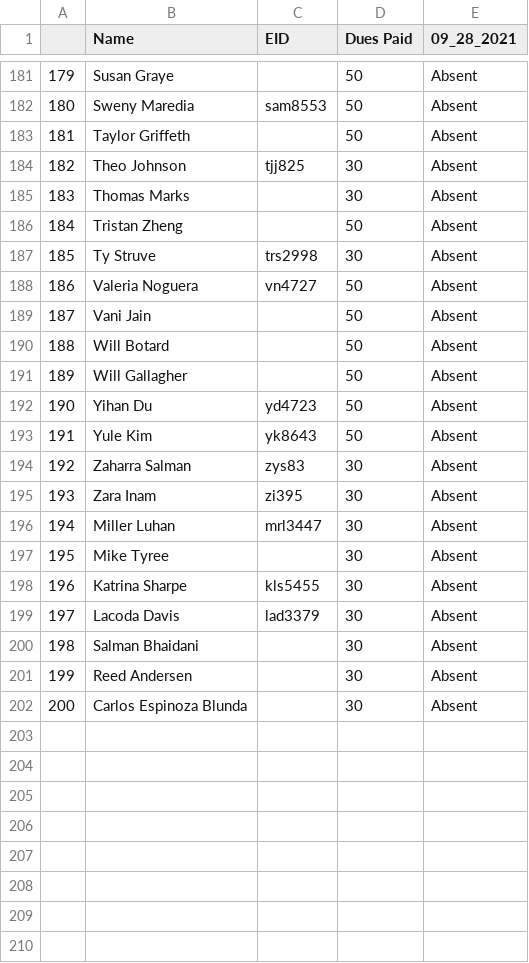
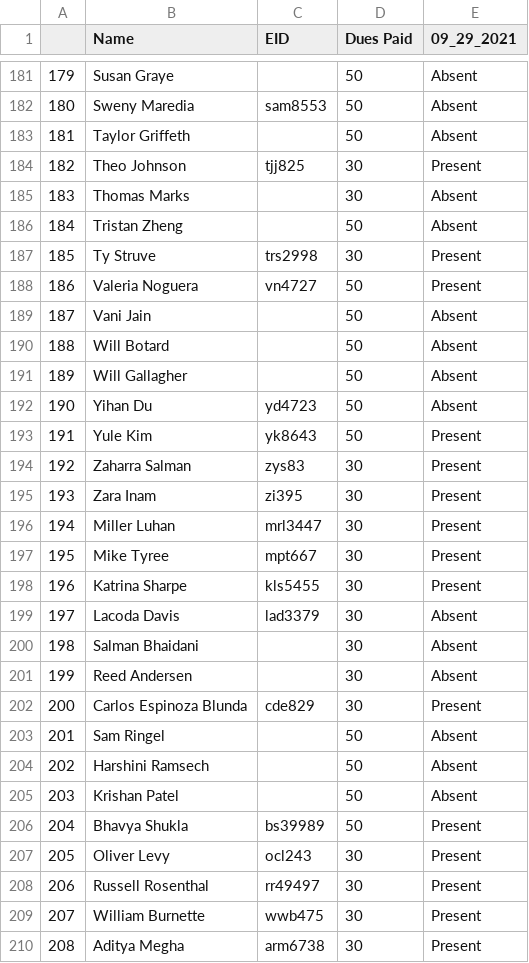
Before and after one commit to DavidMullings7/dues_tracker, a CSV file: updated_dues.csv, drawn as a sheet; only a part is shown, gaps mark what is left out; the diff covers the shown part only.

```diff
--- a/updated_dues.csv
+++ b/updated_dues.csv
@@ -1 +1 @@
-,Name,EID,Dues Paid,09_28_2021
+,Name,EID,Dues Paid,09_29_2021
@@ -183,7 +183,7 @@
 181,Taylor Griffeth,,50,Absent
-182,Theo Johnson,tjj825,30,Absent
+182,Theo Johnson,tjj825,30,Present
 183,Thomas Marks,,30,Absent
 184,Tristan Zheng,,50,Absent
-185,Ty Struve,trs2998,30,Absent
-186,Valeria Noguera,vn4727,50,Absent
+185,Ty Struve,trs2998,30,Present
+186,Valeria Noguera,vn4727,50,Present
 187,Vani Jain,,50,Absent
@@ -192,8 +192,8 @@
 190,Yihan Du,yd4723,50,Absent
-191,Yule Kim,yk8643,50,Absent
-192,Zaharra Salman,zys83,30,Absent
-193,Zara Inam,zi395,30,Absent
-194,Miller Luhan,mrl3447,30,Absent
-195,Mike Tyree,,30,Absent
-196,Katrina Sharpe,kls5455,30,Absent
+191,Yule Kim,yk8643,50,Present
+192,Zaharra Salman,zys83,30,Present
+193,Zara Inam,zi395,30,Present
+194,Miller Luhan,mrl3447,30,Present
+195,Mike Tyree,mpt667,30,Present
+196,Katrina Sharpe,kls5455,30,Present
 197,Lacoda Davis,lad3379,30,Absent
@@ -201,2 +201,10 @@
 199,Reed Andersen,,30,Absent
-200,Carlos Espinoza Blunda,,30,Absent
+200,Carlos Espinoza Blunda,cde829,30,Present
+201,Sam Ringel,,50,Absent
+202,Harshini Ramsech,,50,Absent
+203,Krishan Patel,,50,Absent
+204,Bhavya Shukla,bs39989,50,Present
+205,Oliver Levy,ocl243,30,Present
+206,Russell Rosenthal,rr49497,30,Present
+207,William Burnette,wwb475,30,Present
+208,Aditya Megha,arm6738,30,Present
```
Also changed, not shown: 8 added rows and 57 edited cells elsewhere in this file, Paid Members 2021-2022 (cleaned) - updated_dues (1).csv, 5 other files.
